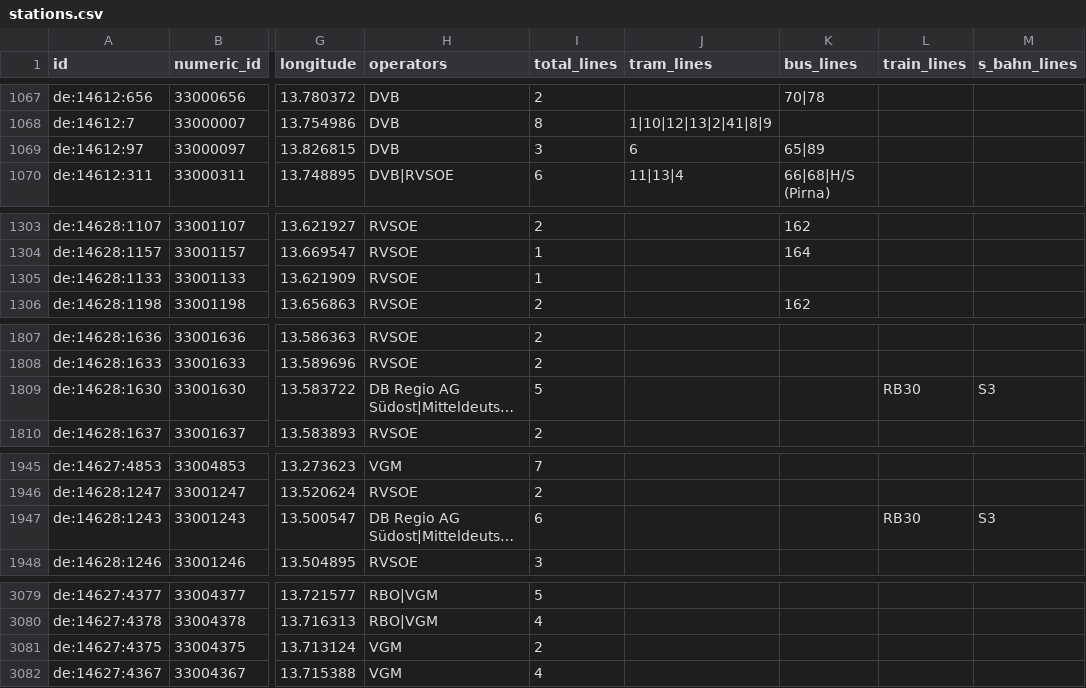
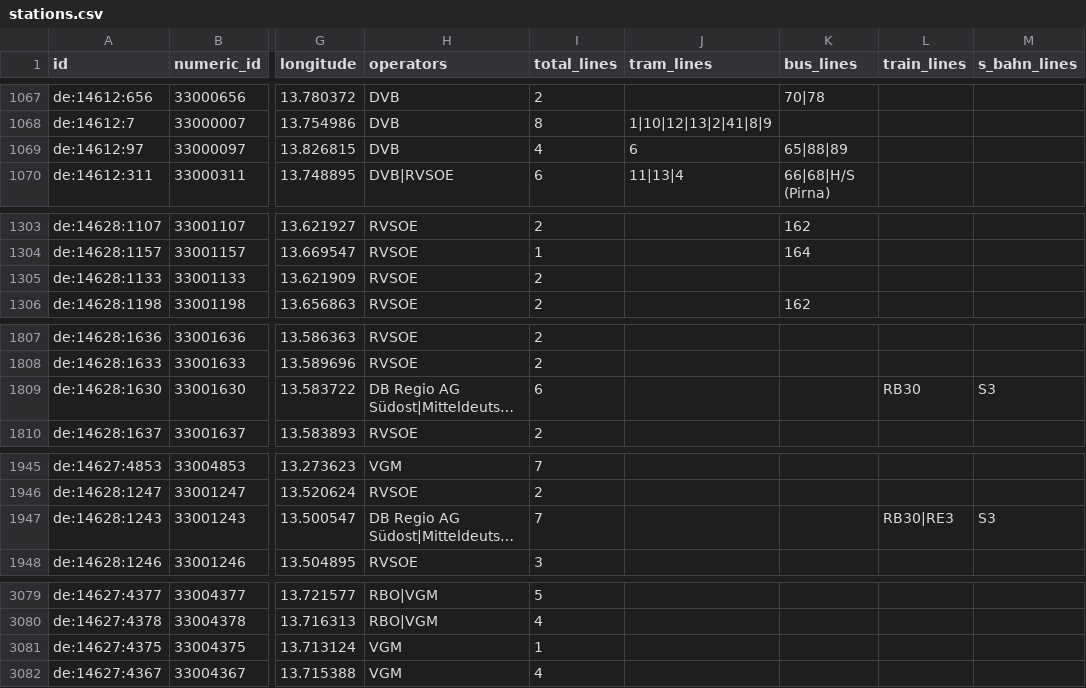
Before and after one commit to kiliankoe/vvo, a CSV file: data/stations.csv, drawn as a sheet; only a part is shown, gaps mark what is left out; long unchanged cells end in …; the diff covers the shown part only; the diff names each change by its address in the sheet, - before the commit and + after, or states it on an @@ line.

```diff
--- a/data/stations.csv
+++ b/data/stations.csv
-I1069 (total_lines): 3
+I1069 (total_lines): 4
-K1069 (bus_lines): 65|89
+K1069 (bus_lines): 65|88|89
-I1305 (total_lines): 1
+I1305 (total_lines): 2
-I1809 (total_lines): 5
+I1809 (total_lines): 6
-I1947 (total_lines): 6
+I1947 (total_lines): 7
-L1947 (train_lines): RB30
+L1947 (train_lines): RB30|RE3
-I3081 (total_lines): 2
+I3081 (total_lines): 1
```
Also changed, not shown: 10 edited cells elsewhere in this file, 3 other files.
